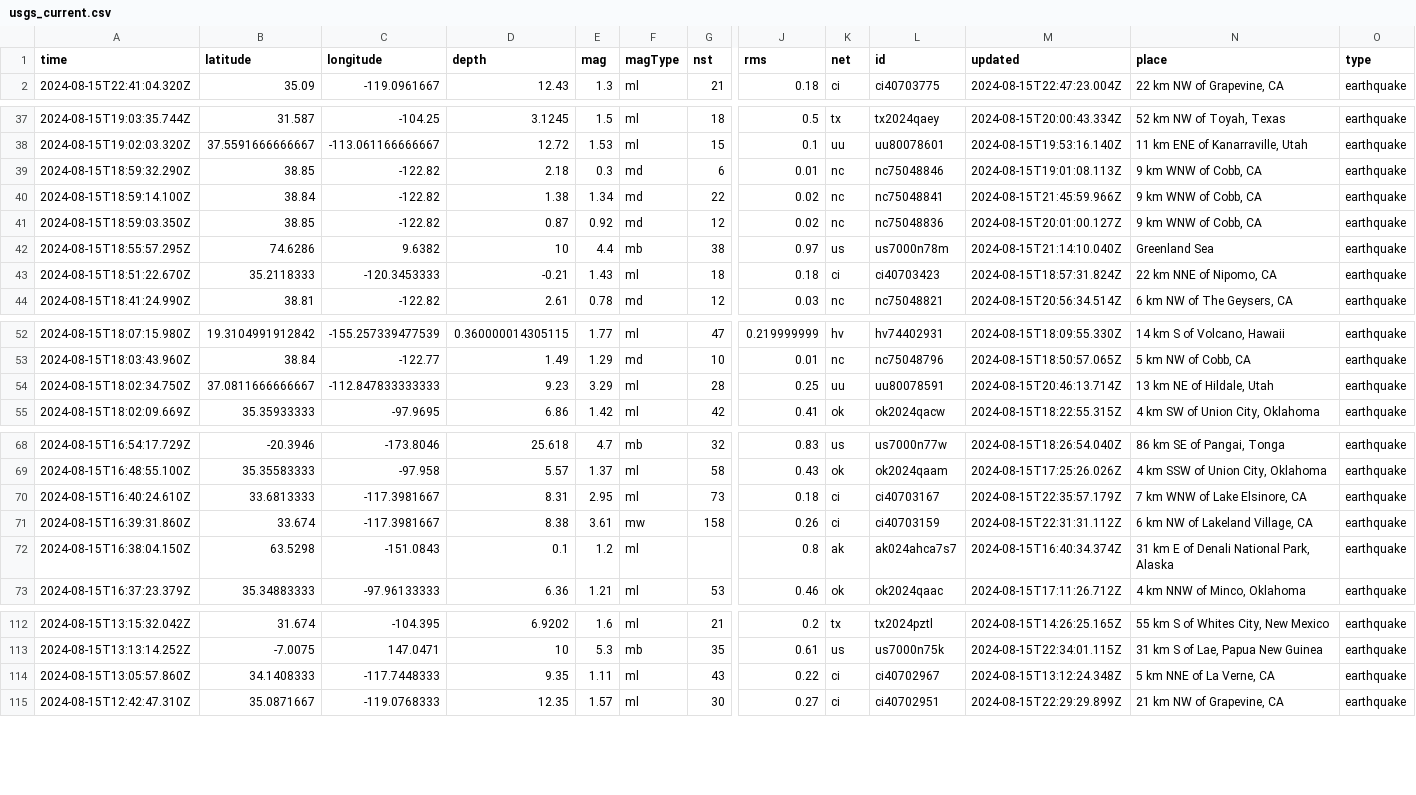
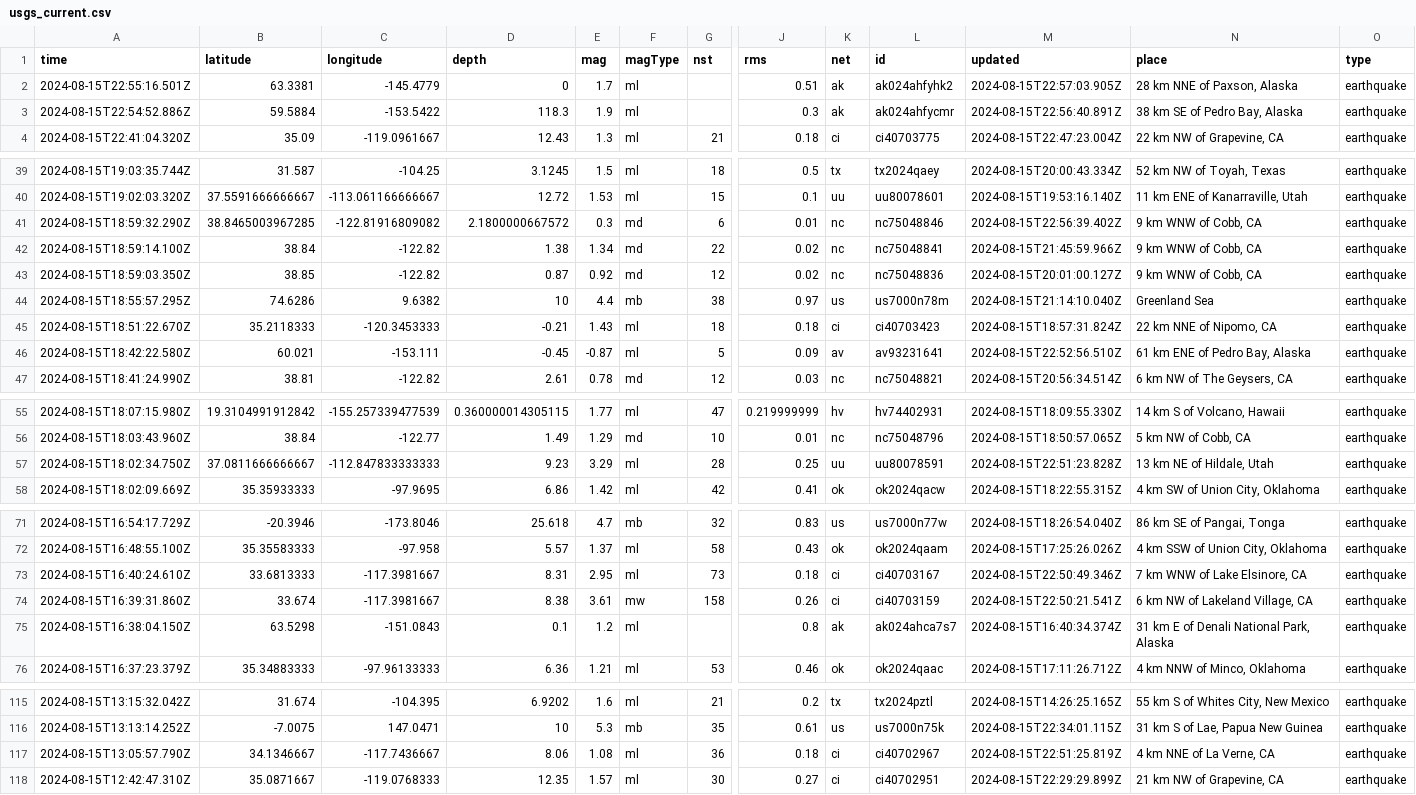
Before and after one commit to HowardTan-repo/demo-github-actions, a CSV file: usgs_current.csv, drawn as a sheet; only a part is shown, gaps mark what is left out; removed rows and columns are numbered as before the commit, all else as after; rows hold the shown columns only; the diff names each change by its address in the sheet, - before the commit and + after, or states it on an @@ line.

```diff
--- a/usgs_current.csv
+++ b/usgs_current.csv
+row 2: 2024-08-15T22:55:16.501Z | 63.3381 | -145.4779 | 0 | 1.7 | ml |  | 0.51 | ak | ak024ahfyhk2 | 2024-08-15T22:57:03.905Z | 28 km NNE of Paxson, Alaska | earthquake
+row 3: 2024-08-15T22:54:52.886Z | 59.5884 | -153.5422 | 118.3 | 1.9 | ml |  | 0.3 | ak | ak024ahfycmr | 2024-08-15T22:56:40.891Z | 38 km SE of Pedro Bay, Alaska | earthquake
-B41 (latitude): 38.85
+B41 (latitude): 38.8465003967285
-C41 (longitude): -122.82
+C41 (longitude): -122.81916809082
-D41 (depth): 2.18
+D41 (depth): 2.1800000667572
-M41 (updated): 2024-08-15T19:01:08.113Z
+M41 (updated): 2024-08-15T22:56:39.402Z
+row 46: 2024-08-15T18:42:22.580Z | 60.021 | -153.111 | -0.45 | -0.87 | ml | 5 | 0.09 | av | av93231641 | 2024-08-15T22:52:56.510Z | 61 km ENE of Pedro Bay, Alaska | earthquake
-M57 (updated): 2024-08-15T20:46:13.714Z
+M57 (updated): 2024-08-15T22:51:23.828Z
-M73 (updated): 2024-08-15T22:35:57.179Z
+M73 (updated): 2024-08-15T22:50:49.346Z
-M74 (updated): 2024-08-15T22:31:31.112Z
+M74 (updated): 2024-08-15T22:50:21.541Z
-row 114: 2024-08-15T13:05:57.860Z | 34.1408333 | -117.7448333 | 9.35 | 1.11 | ml | 43 | 0.22 | ci | ci40702967 | 2024-08-15T13:12:24.348Z | 5 km NNE of La Verne, CA | earthquake
+row 117: 2024-08-15T13:05:57.790Z | 34.1346667 | -117.7436667 | 8.06 | 1.08 | ml | 36 | 0.18 | ci | ci40702967 | 2024-08-15T22:51:25.819Z | 4 km NNE of La Verne, CA | earthquake
```
Also changed, not shown: usgs_main.csv.
